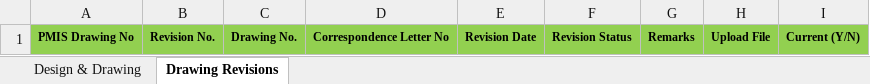
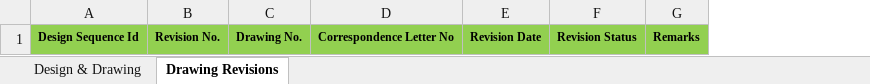
Before and after one commit to SynergizGlobal/wcrpmis, an Excel workbook: wcrfrontend/public/files/designDrawing/Designs_Drawings.xlsx, sheet Drawing Revisions, drawn as a sheet; values as stored, in another font and other column widths than the file's, no borders; removed rows and columns are numbered as before the commit, all else as after; the diff names each change by its address in the sheet, - before the commit and + after, or states it on an @@ line.

Commit message:
Design Drawing Form commit

```diff
--- a/wcrfrontend/public/files/designDrawing/Designs_Drawings.xlsx (sheet Drawing Revisions)
+++ b/wcrfrontend/public/files/designDrawing/Designs_Drawings.xlsx (sheet Drawing Revisions)
-column A, row 1: PMIS Drawing No
+column A, row 1: Design Sequence Id
-column H, row 1: Upload File
-column I, row 1: Current (Y/N)
```
Also changed, not shown: sheet Design & Drawing, 8 other files.
